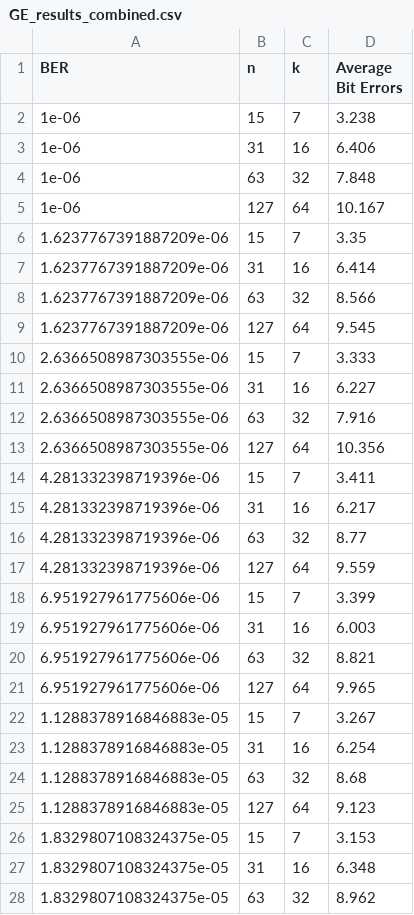
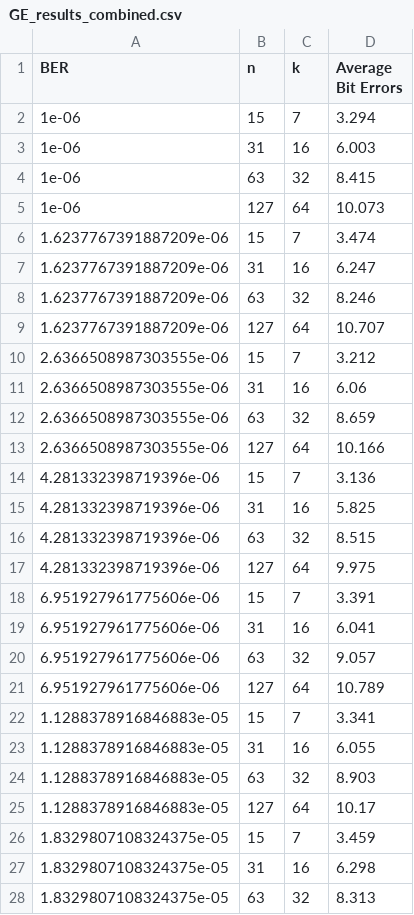
Before and after one commit to Magnificenton1/RDDS-ForwardErrorCorrection-App, a CSV file: monte-carlo-simulation/LDPC/CSV/GE_results_combined.csv, drawn as a sheet; only a part is shown; the diff covers the shown part only.

```diff
--- a/monte-carlo-simulation/LDPC/CSV/GE_results_combined.csv
+++ b/monte-carlo-simulation/LDPC/CSV/GE_results_combined.csv
@@ -1,28 +1,28 @@
 BER,n,k,Average Bit Errors
-1e-06,15,7,3.238
-1e-06,31,16,6.406
-1e-06,63,32,7.848
-1e-06,127,64,10.167
-1.6237767391887209e-06,15,7,3.35
-1.6237767391887209e-06,31,16,6.414
-1.6237767391887209e-06,63,32,8.566
-1.6237767391887209e-06,127,64,9.545
-2.6366508987303555e-06,15,7,3.333
-2.6366508987303555e-06,31,16,6.227
-2.6366508987303555e-06,63,32,7.916
-2.6366508987303555e-06,127,64,10.356
-4.281332398719396e-06,15,7,3.411
-4.281332398719396e-06,31,16,6.217
-4.281332398719396e-06,63,32,8.77
-4.281332398719396e-06,127,64,9.559
-6.951927961775606e-06,15,7,3.399
-6.951927961775606e-06,31,16,6.003
-6.951927961775606e-06,63,32,8.821
-6.951927961775606e-06,127,64,9.965
-1.1288378916846883e-05,15,7,3.267
-1.1288378916846883e-05,31,16,6.254
-1.1288378916846883e-05,63,32,8.68
-1.1288378916846883e-05,127,64,9.123
-1.8329807108324375e-05,15,7,3.153
-1.8329807108324375e-05,31,16,6.348
-1.8329807108324375e-05,63,32,8.962
+1e-06,15,7,3.294
+1e-06,31,16,6.003
+1e-06,63,32,8.415
+1e-06,127,64,10.073
+1.6237767391887209e-06,15,7,3.474
+1.6237767391887209e-06,31,16,6.247
+1.6237767391887209e-06,63,32,8.246
+1.6237767391887209e-06,127,64,10.707
+2.6366508987303555e-06,15,7,3.212
+2.6366508987303555e-06,31,16,6.06
+2.6366508987303555e-06,63,32,8.659
+2.6366508987303555e-06,127,64,10.166
+4.281332398719396e-06,15,7,3.136
+4.281332398719396e-06,31,16,5.825
+4.281332398719396e-06,63,32,8.515
+4.281332398719396e-06,127,64,9.975
+6.951927961775606e-06,15,7,3.391
+6.951927961775606e-06,31,16,6.041
+6.951927961775606e-06,63,32,9.057
+6.951927961775606e-06,127,64,10.789
+1.1288378916846883e-05,15,7,3.341
+1.1288378916846883e-05,31,16,6.055
+1.1288378916846883e-05,63,32,8.903
+1.1288378916846883e-05,127,64,10.17
+1.8329807108324375e-05,15,7,3.459
+1.8329807108324375e-05,31,16,6.298
+1.8329807108324375e-05,63,32,8.313
```
Also changed, not shown: 53 edited cells elsewhere in this file, monte-carlo-simulation/LDPC/CSV/BSC_results_combined.csv, 3 other files.
